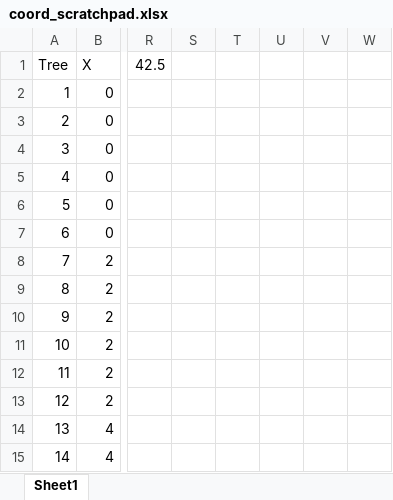
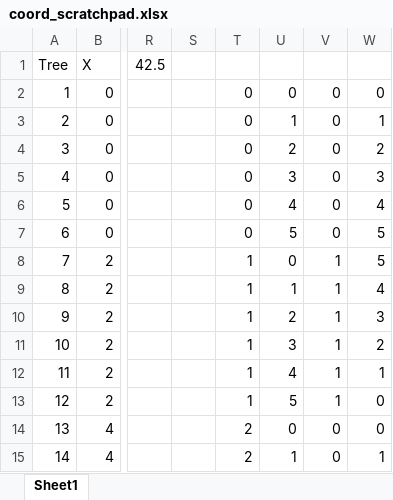
Before and after one commit to FLNRO-Smithers-Research/OffSite_Trial_Reporting, an Excel workbook: coord_scratchpad.xlsx, sheet Sheet1, drawn as a sheet; only a part is shown, gaps mark what is left out; values as stored, in another font and other column widths than the file's, no borders; charts and pictures not drawn; the diff covers the shown part only; the diff names each change by its address in the sheet, - before the commit and + after, or states it on an @@ line.

Commit message:
Added spatial coordinates for individual trees to be used for spatial analysis

```diff
--- a/coord_scratchpad.xlsx (sheet Sheet1)
+++ b/coord_scratchpad.xlsx (sheet Sheet1)
-T2:T7: (empty)
+T2:T7: 0
-U2: (empty)
+U2: 0
-V2:V7: (empty)
+V2:V7: 0
-W2: (empty)
+W2: 0
-U3: (empty)
+U3: 1
-W3: (empty)
+W3: 1
-U4: (empty)
+U4: 2
-W4: (empty)
+W4: 2
-U5: (empty)
+U5: 3
-W5: (empty)
+W5: 3
-U6: (empty)
+U6: 4
-W6: (empty)
+W6: 4
-U7: (empty)
+U7: 5
-W7:W8: (empty)
+W7:W8: 5
-T8:T13: (empty)
+T8:T13: 1
-U8: (empty)
+U8: 0
-V8:V13: (empty)
+V8:V13: 1
-U9: (empty)
+U9: 1
-W9: (empty)
+W9: 4
-U10: (empty)
+U10: 2
-W10: (empty)
+W10: 3
-U11: (empty)
+U11: 3
-W11: (empty)
+W11: 2
-U12: (empty)
+U12: 4
-W12: (empty)
+W12: 1
-U13: (empty)
+U13: 5
-W13:W14: (empty)
+W13:W14: 0
-T14:T15: (empty)
+T14:T15: 2
-U14: (empty)
+U14: 0
-V14:V15: (empty)
+V14:V15: 0
-U15: (empty)
+U15: 1
-W15: (empty)
+W15: 1
```
Also changed, not shown: 88 edited cells elsewhere in this sheet, charts or pictures, 4 other files.
